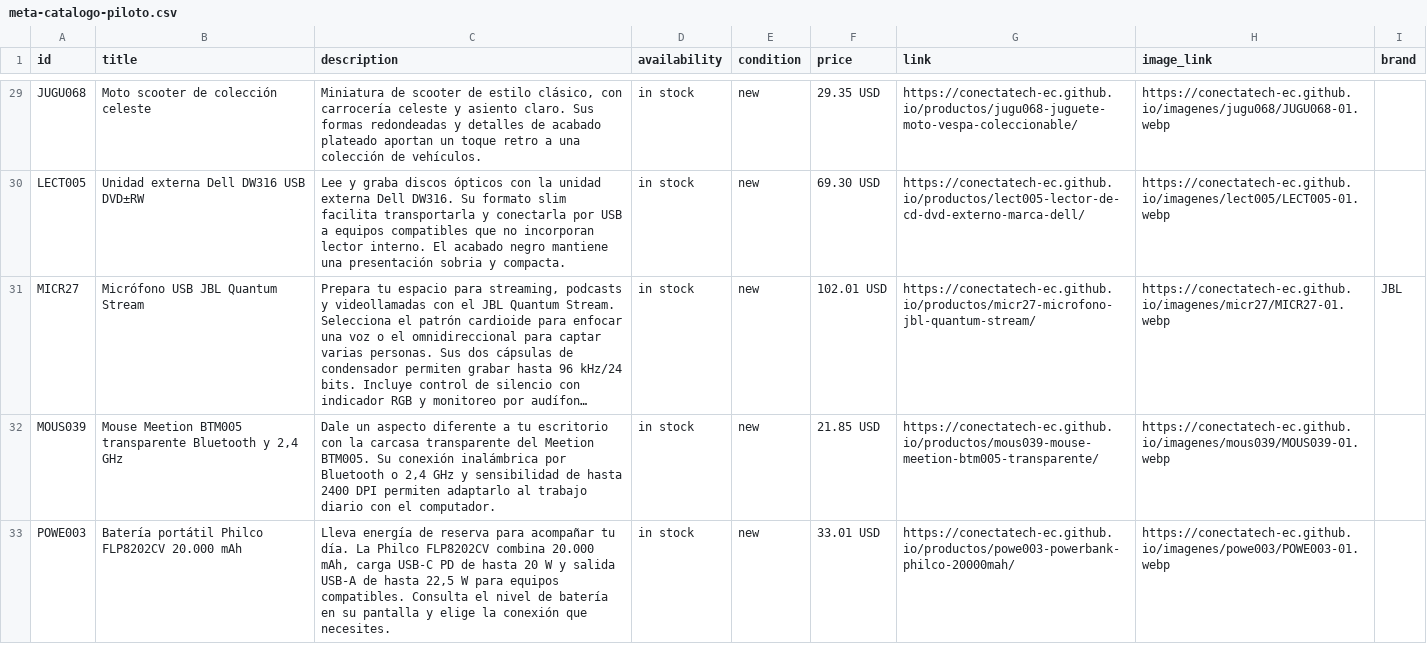
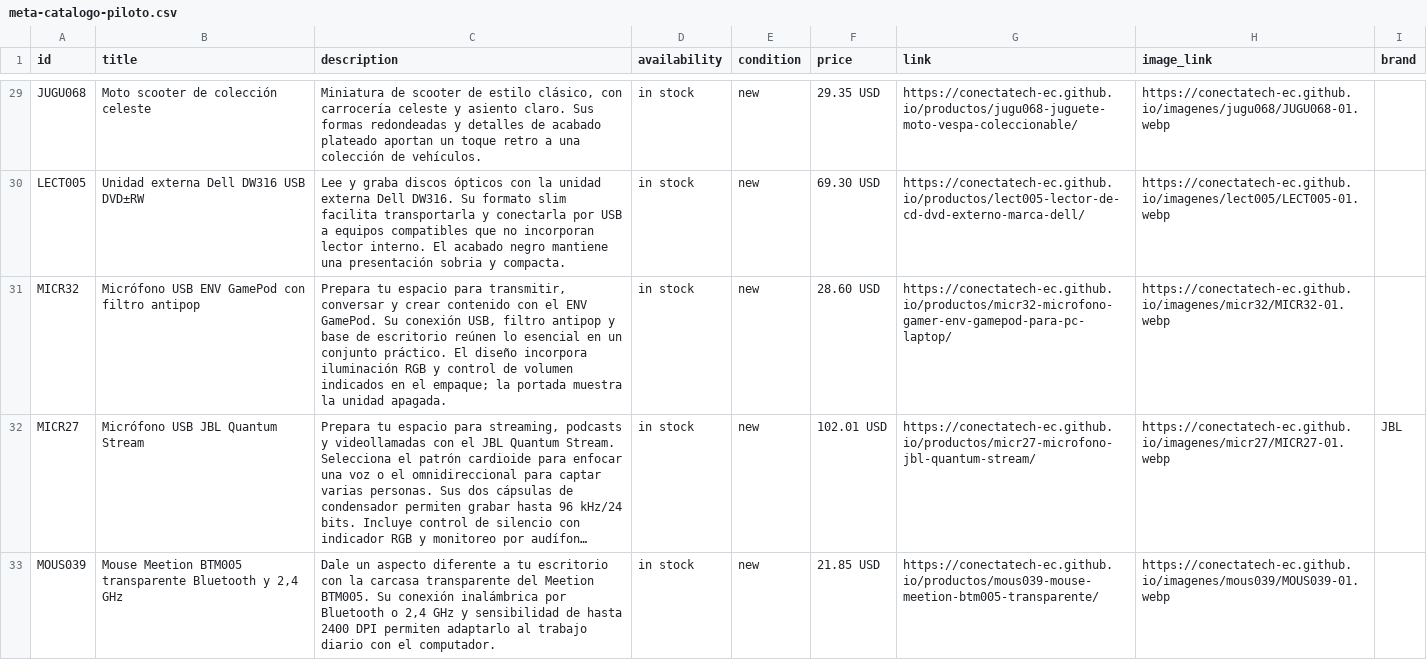
Before and after one commit to conectatech-ec/conectatech-ec.github.io, a CSV file: exportaciones/meta-catalogo-piloto.csv, drawn as a sheet; only a part is shown, gaps mark what is left out; the shorter side is filled out with more unchanged rows; long unchanged cells end in …; the diff covers the shown part only; the diff names each change by its address in the sheet, - before the commit and + after, or states it on an @@ line.

```diff
--- a/exportaciones/meta-catalogo-piloto.csv
+++ b/exportaciones/meta-catalogo-piloto.csv
+row 31: MICR32 | Micrófono USB ENV GamePod con filtro antipop | Prepara tu espacio para transmitir, conversar y crear contenido con el ENV GamePod. Su conexión USB, filtro antipop y base de escritorio reúnen lo esencial en un conjunto práctico. El diseño incorpora iluminación RGB y control de volumen indicados en el empaque; la portada muestra la unidad apagada. | in stock | new | 28.60 USD | https://conectatech-ec.github.io/productos/micr32-microfono-gamer-env-gamepod-para-pc-laptop/ | https://conectatech-ec.github.io/imagenes/micr32/MICR32-01.webp
```
Also changed, not shown: 1 added row elsewhere in this file, exportaciones/contenido-multicanal.csv, 33 other files.
